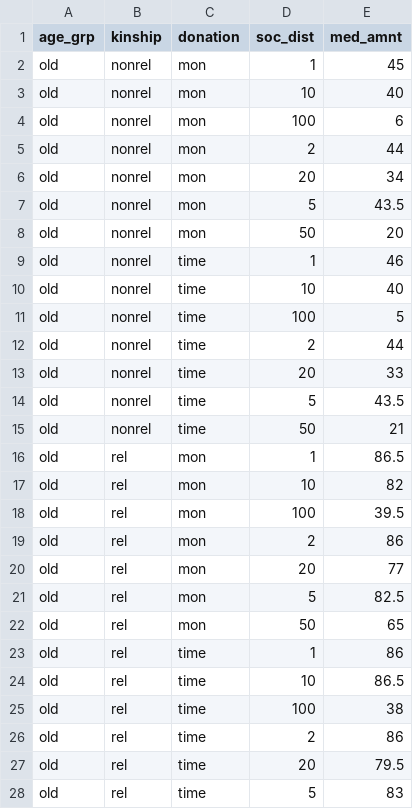
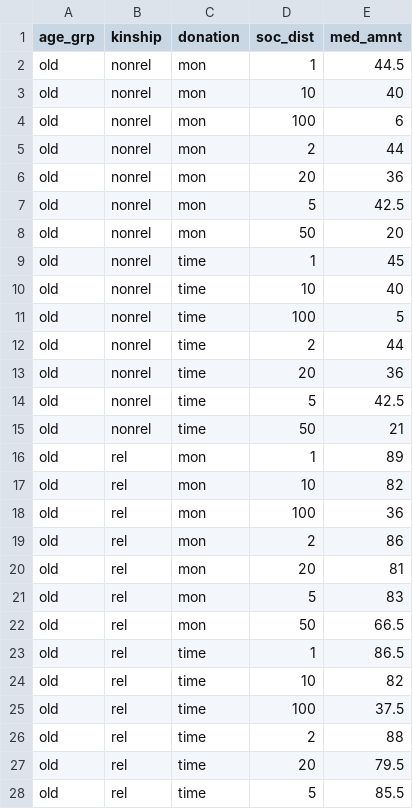
Before and after one commit to yochais/gong2017, a CSV file: practice_analysis/med_table_shavit.csv, drawn as a sheet; only a part is shown; the diff covers the shown part only.

Commit message:
individual k and AUC values in one df

```diff
--- a/practice_analysis/med_table_shavit.csv
+++ b/practice_analysis/med_table_shavit.csv
@@ -1,3 +1,3 @@
 age_grp,kinship,donation,soc_dist,med_amnt
-old,nonrel,mon,1,45
+old,nonrel,mon,1,44.5
 old,nonrel,mon,10,40
@@ -5,6 +5,6 @@ old,nonrel,mon,100,6
 old,nonrel,mon,2,44
-old,nonrel,mon,20,34
-old,nonrel,mon,5,43.5
+old,nonrel,mon,20,36
+old,nonrel,mon,5,42.5
 old,nonrel,mon,50,20
-old,nonrel,time,1,46
+old,nonrel,time,1,45
 old,nonrel,time,10,40
@@ -12,17 +12,17 @@ old,nonrel,time,100,5
 old,nonrel,time,2,44
-old,nonrel,time,20,33
-old,nonrel,time,5,43.5
+old,nonrel,time,20,36
+old,nonrel,time,5,42.5
 old,nonrel,time,50,21
-old,rel,mon,1,86.5
+old,rel,mon,1,89
 old,rel,mon,10,82
-old,rel,mon,100,39.5
+old,rel,mon,100,36
 old,rel,mon,2,86
-old,rel,mon,20,77
-old,rel,mon,5,82.5
-old,rel,mon,50,65
-old,rel,time,1,86
-old,rel,time,10,86.5
-old,rel,time,100,38
-old,rel,time,2,86
+old,rel,mon,20,81
+old,rel,mon,5,83
+old,rel,mon,50,66.5
+old,rel,time,1,86.5
+old,rel,time,10,82
+old,rel,time,100,37.5
+old,rel,time,2,88
 old,rel,time,20,79.5
-old,rel,time,5,83
+old,rel,time,5,85.5
```
Also changed, not shown: 27 edited cells elsewhere in this file, 1 other file.
